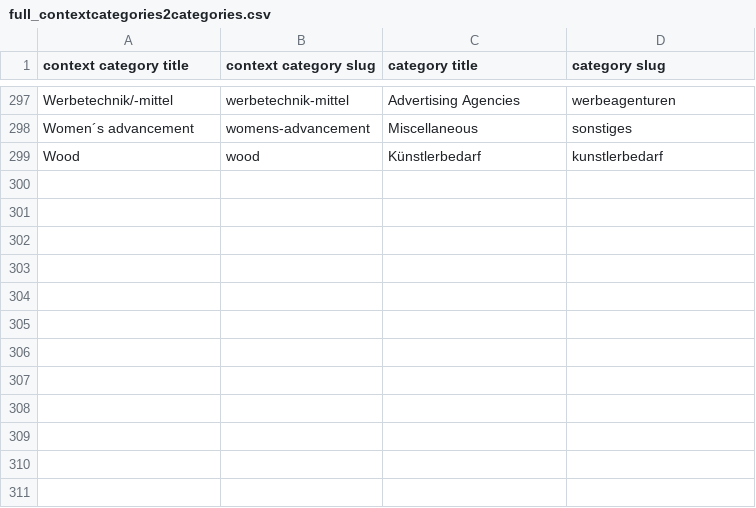
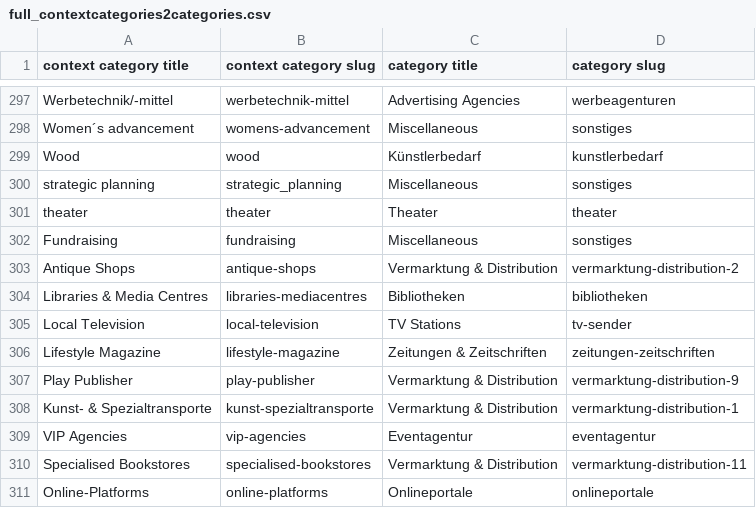
Before and after one commit to hyperlocalhq/django-base-libs, a CSV file: mapping/full_contextcategories2categories.csv, drawn as a sheet; only a part is shown, gaps mark what is left out.

Commit message:
add missing mappings

```diff
--- a/mapping/full_contextcategories2categories.csv
+++ b/mapping/full_contextcategories2categories.csv
@@ -299 +299,13 @@ Women´s advancement;womens-advancement;Miscellaneous;sonstiges
 Wood;wood;Künstlerbedarf;kunstlerbedarf
+strategic planning;strategic_planning;Miscellaneous;sonstiges;
+theater;theater;Theater;theater;
+Fundraising;fundraising;Miscellaneous;sonstiges;
+Antique Shops;antique-shops;Vermarktung & Distribution;vermarktung-distribution-2;
+Libraries & Media Centres;libraries-mediacentres;Bibliotheken;bibliotheken;
+Local Television;local-television;TV Stations;tv-sender;
+Lifestyle Magazine;lifestyle-magazine;Zeitungen & Zeitschriften;zeitungen-zeitschriften;
+Play Publisher;play-publisher;Vermarktung & Distribution;vermarktung-distribution-9;
+Kunst- & Spezialtransporte;kunst-spezialtransporte;Vermarktung & Distribution;vermarktung-distribution-1;
+VIP Agencies;vip-agencies;Eventagentur;eventagentur;
+Specialised Bookstores;specialised-bookstores;Vermarktung & Distribution;vermarktung-distribution-11;
+Online-Platforms;online-platforms;Onlineportale;onlineportale;
```
Also changed, not shown: mapping/csv/contextcategories2categories.csv.
